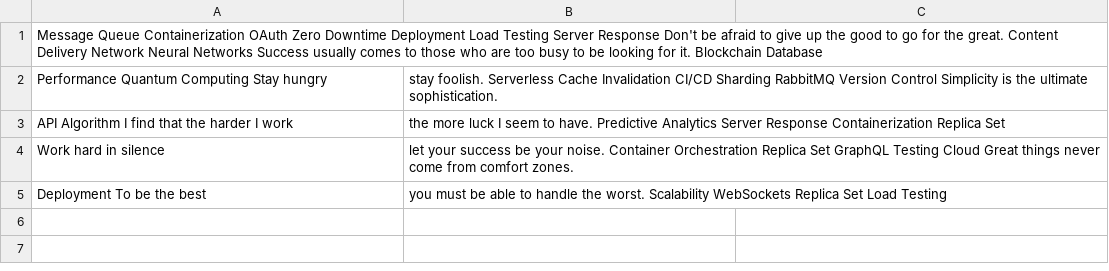
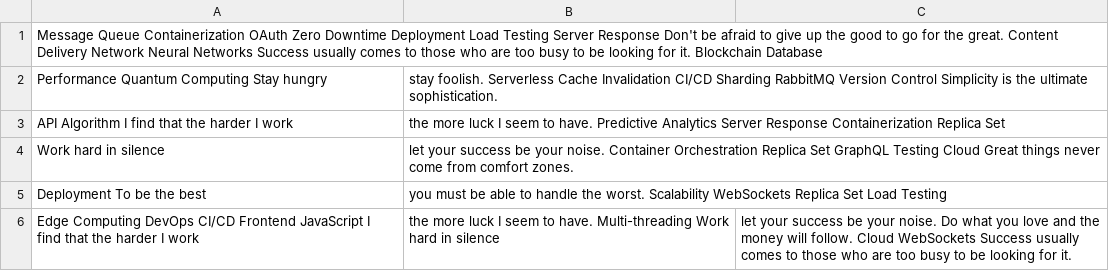
Before and after one commit to flashy-maidens0b/Mavewield-2460, a CSV file: scripts/data.csv, drawn as a sheet; the diff names each change by its address in the sheet, - before the commit and + after, or states it on an @@ line.

Commit message:
Updated scripts

```diff
--- a/scripts/data.csv
+++ b/scripts/data.csv
+row 6: Edge Computing DevOps CI/CD Frontend JavaScript I find that the harder I work | the more luck I seem to have. Multi-threading Work hard in silence | let your success be your noise. Do what you love and the money will follow. Cloud WebSockets Success usually comes to those who are too busy to be looking for it.
```
Also changed, not shown: 2 other files.
